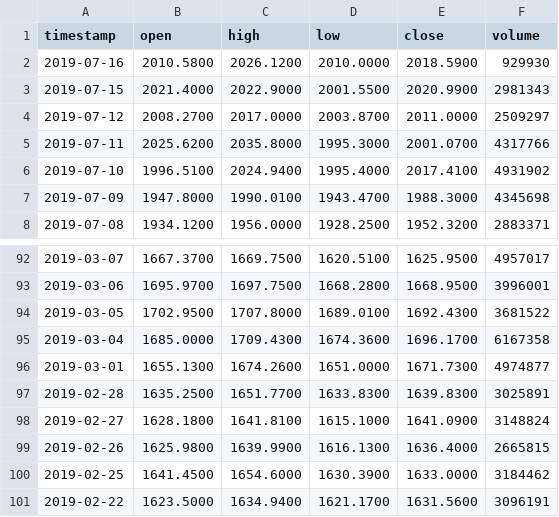
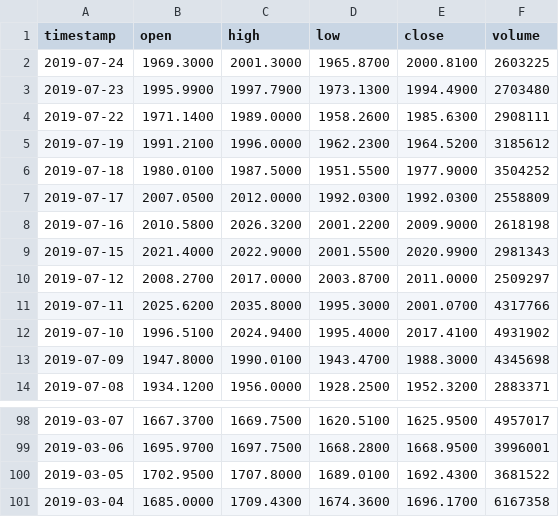
Before and after one commit to akauntz/jetson, a CSV file: packer/stocks/AMZN.csv, drawn as a sheet; only a part is shown, gaps mark what is left out.

```diff
--- a/packer/stocks/AMZN.csv
+++ b/packer/stocks/AMZN.csv
@@ -1,3 +1,9 @@
 timestamp,open,high,low,close,volume
-2019-07-16,2010.5800,2026.1200,2010.0000,2018.5900,929930
+2019-07-24,1969.3000,2001.3000,1965.8700,2000.8100,2603225
+2019-07-23,1995.9900,1997.7900,1973.1300,1994.4900,2703480
+2019-07-22,1971.1400,1989.0000,1958.2600,1985.6300,2908111
+2019-07-19,1991.2100,1996.0000,1962.2300,1964.5200,3185612
+2019-07-18,1980.0100,1987.5000,1951.5500,1977.9000,3504252
+2019-07-17,2007.0500,2012.0000,1992.0300,1992.0300,2558809
+2019-07-16,2010.5800,2026.3200,2001.2200,2009.9000,2618198
 2019-07-15,2021.4000,2022.9000,2001.5500,2020.9900,2981343
@@ -95,7 +101 @@ timestamp,open,high,low,close,volume
 2019-03-04,1685.0000,1709.4300,1674.3600,1696.1700,6167358
-2019-03-01,1655.1300,1674.2600,1651.0000,1671.7300,4974877
-2019-02-28,1635.2500,1651.7700,1633.8300,1639.8300,3025891
-2019-02-27,1628.1800,1641.8100,1615.1000,1641.0900,3148824
-2019-02-26,1625.9800,1639.9900,1616.1300,1636.4000,2665815
-2019-02-25,1641.4500,1654.6000,1630.3900,1633.0000,3184462
-2019-02-22,1623.5000,1634.9400,1621.1700,1631.5600,3096191
```
Also changed, not shown: packer/stocks/AAPL.csv, packer/stocks/IRBT.csv, 26 other files.
